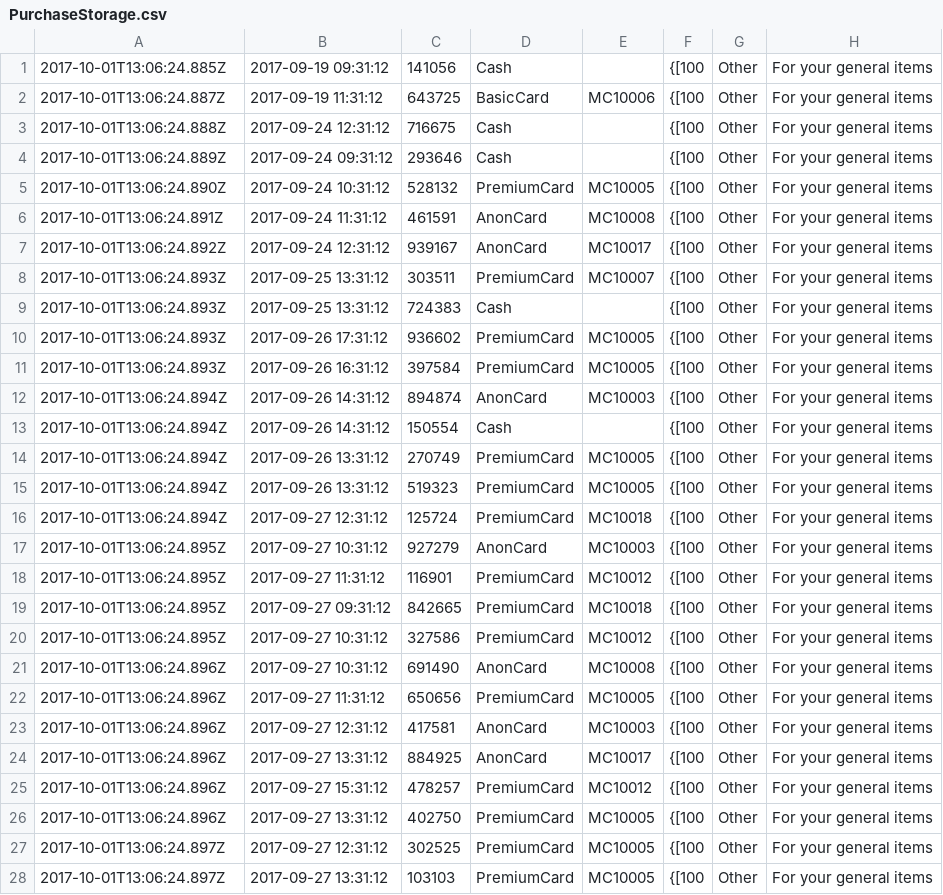
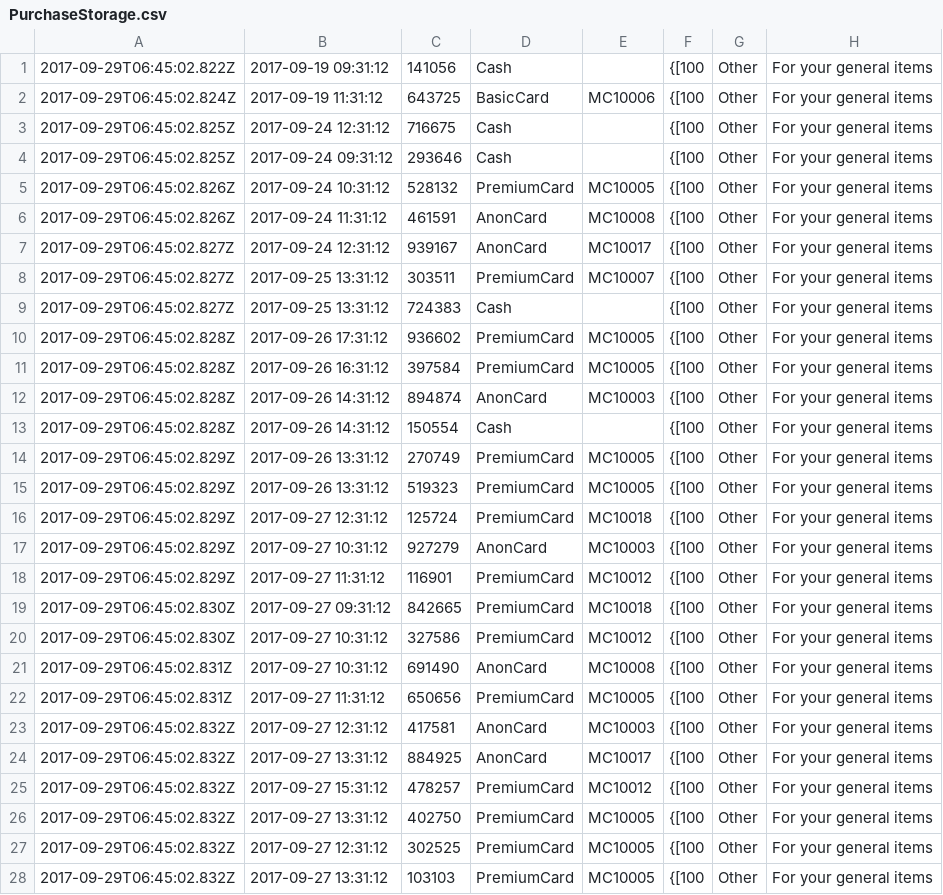
Before and after one commit to codeninja55/csit121-assignment03, a CSV file: com.cn55.marvel/src/persistent_data/PurchaseStorage.csv, drawn as a sheet; only a part is shown; the diff covers the shown part only; the diff names each change by its address in the sheet, - before the commit and + after, or states it on an @@ line.

```diff
--- a/com.cn55.marvel/src/persistent_data/PurchaseStorage.csv
+++ b/com.cn55.marvel/src/persistent_data/PurchaseStorage.csv
-A1: 2017-10-01T13:06:24.885Z
+A1: 2017-09-29T06:45:02.822Z
-A2: 2017-10-01T13:06:24.887Z
+A2: 2017-09-29T06:45:02.824Z
-A3: 2017-10-01T13:06:24.888Z
+A3: 2017-09-29T06:45:02.825Z
-A4: 2017-10-01T13:06:24.889Z
+A4: 2017-09-29T06:45:02.825Z
-A5: 2017-10-01T13:06:24.890Z
+A5: 2017-09-29T06:45:02.826Z
-A6: 2017-10-01T13:06:24.891Z
+A6: 2017-09-29T06:45:02.826Z
-A7: 2017-10-01T13:06:24.892Z
+A7: 2017-09-29T06:45:02.827Z
-A8:A9: 2017-10-01T13:06:24.893Z
+A8:A9: 2017-09-29T06:45:02.827Z
-A10:A11: 2017-10-01T13:06:24.893Z
+A10:A11: 2017-09-29T06:45:02.828Z
-A12:A13: 2017-10-01T13:06:24.894Z
+A12:A13: 2017-09-29T06:45:02.828Z
-A14:A16: 2017-10-01T13:06:24.894Z
+A14:A16: 2017-09-29T06:45:02.829Z
-A17:A18: 2017-10-01T13:06:24.895Z
+A17:A18: 2017-09-29T06:45:02.829Z
-A19:A20: 2017-10-01T13:06:24.895Z
+A19:A20: 2017-09-29T06:45:02.830Z
-A21:A22: 2017-10-01T13:06:24.896Z
+A21:A22: 2017-09-29T06:45:02.831Z
-A23:A26: 2017-10-01T13:06:24.896Z
+A23:A26: 2017-09-29T06:45:02.832Z
-A27:A28: 2017-10-01T13:06:24.897Z
+A27:A28: 2017-09-29T06:45:02.832Z
```
Also changed, not shown: 29 edited cells elsewhere in this file, com.cn55.marvel/src/persistent_data/CardsStorage.csv, com.cn55.marvel/src/persistent_data/CategoriesStorage.csv.
